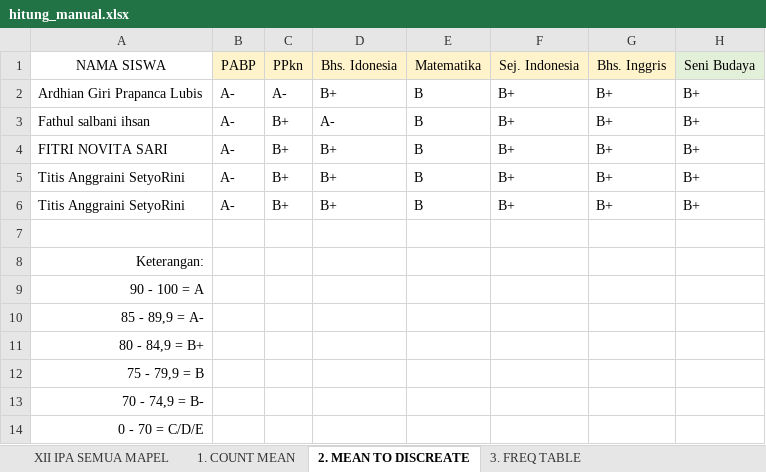
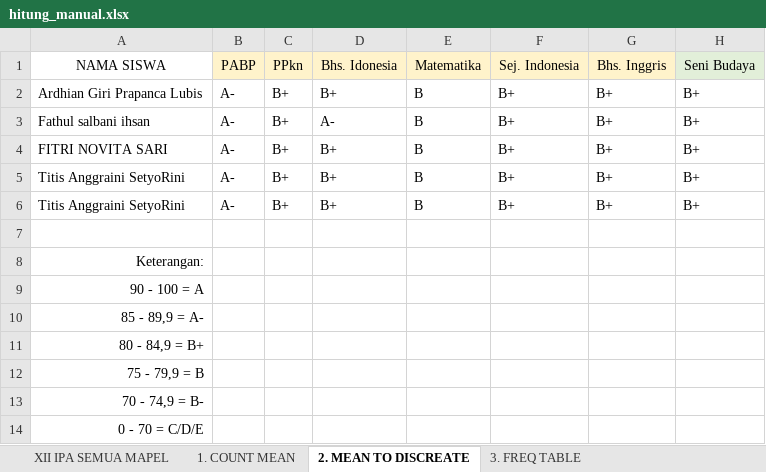
Before and after one commit to iamyourdre/sistem-rekomendasi-jurusan-kuliah, an Excel workbook: hitung_manual.xlsx, sheet 2. MEAN TO DISCREATE, drawn as a sheet; only a part is shown; values as stored, in another font and other column widths than the file's, no borders; the diff names each change by its address in the sheet, - before the commit and + after, or states it on an @@ line.

```diff
--- a/hitung_manual.xlsx (sheet 2. MEAN TO DISCREATE)
+++ b/hitung_manual.xlsx (sheet 2. MEAN TO DISCREATE)
-C2 (PPkn): A-
+C2 (PPkn): B+
```
Also changed, not shown: sheet 3. FREQ TABLE, 3 other files.
